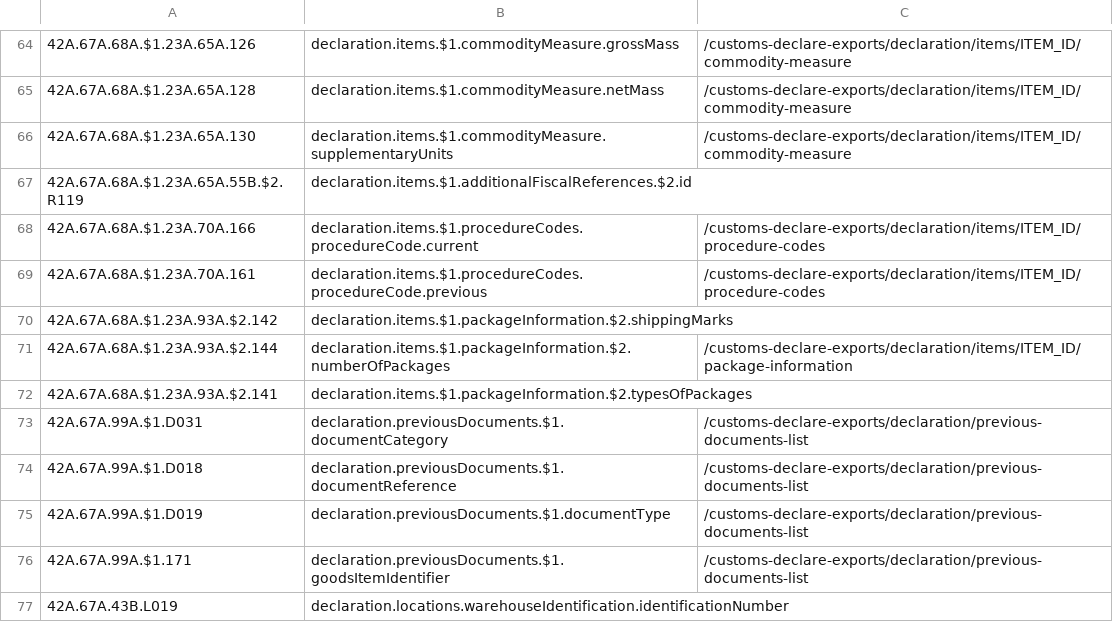
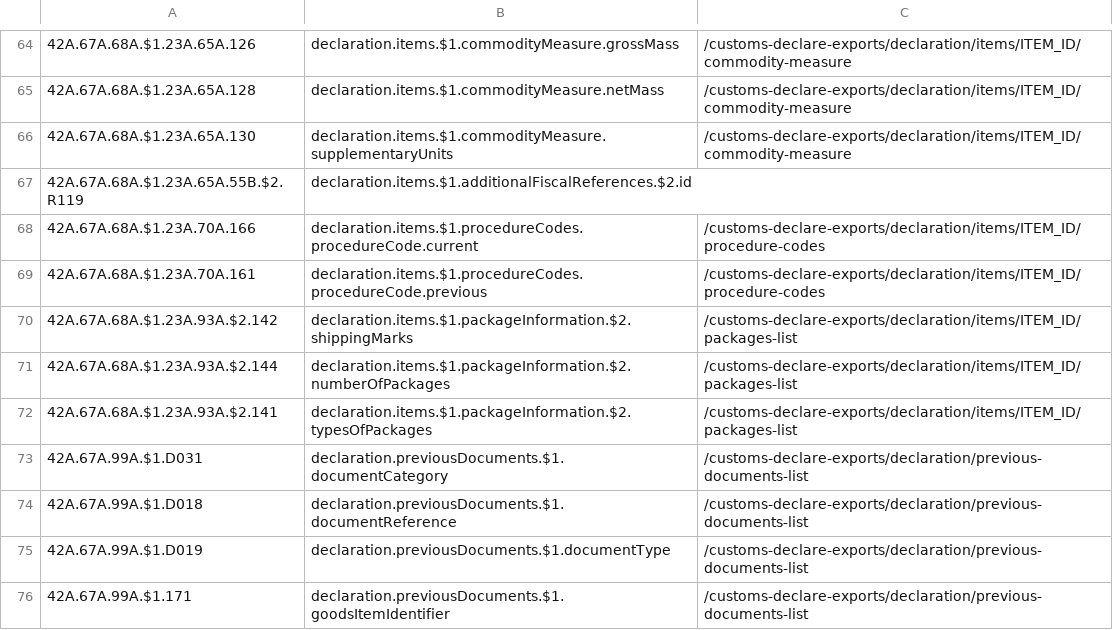
Before and after one commit to hmrc/customs-declare-exports, a CSV file: conf/code-lists/pointer-mapping.csv, drawn as a sheet; only a part is shown, gaps mark what is left out; the shorter side is filled out with more unchanged rows.

Commit message:
CEDS-2706 Add all error pointers for Package Information

```diff
--- a/conf/code-lists/pointer-mapping.csv
+++ b/conf/code-lists/pointer-mapping.csv
@@ -69,5 +69,5 @@
 42A.67A.68A.$1.23A.70A.161,declaration.items.$1.procedureCodes.procedureCode.previous,/customs-declare-exports/declaration/items/ITEM_ID/procedure-codes
-42A.67A.68A.$1.23A.93A.$2.142,declaration.items.$1.packageInformation.$2.shippingMarks,
-42A.67A.68A.$1.23A.93A.$2.144,declaration.items.$1.packageInformation.$2.numberOfPackages,/customs-declare-exports/declaration/items/ITEM_ID/package-information
-42A.67A.68A.$1.23A.93A.$2.141,declaration.items.$1.packageInformation.$2.typesOfPackages,
+42A.67A.68A.$1.23A.93A.$2.142,declaration.items.$1.packageInformation.$2.shippingMarks,/customs-declare-exports/declaration/items/ITEM_ID/packages-list
+42A.67A.68A.$1.23A.93A.$2.144,declaration.items.$1.packageInformation.$2.numberOfPackages,/customs-declare-exports/declaration/items/ITEM_ID/packages-list
+42A.67A.68A.$1.23A.93A.$2.141,declaration.items.$1.packageInformation.$2.typesOfPackages,/customs-declare-exports/declaration/items/ITEM_ID/packages-list
 42A.67A.99A.$1.D031,declaration.previousDocuments.$1.documentCategory,/customs-declare-exports/declaration/previous-documents-list
```
